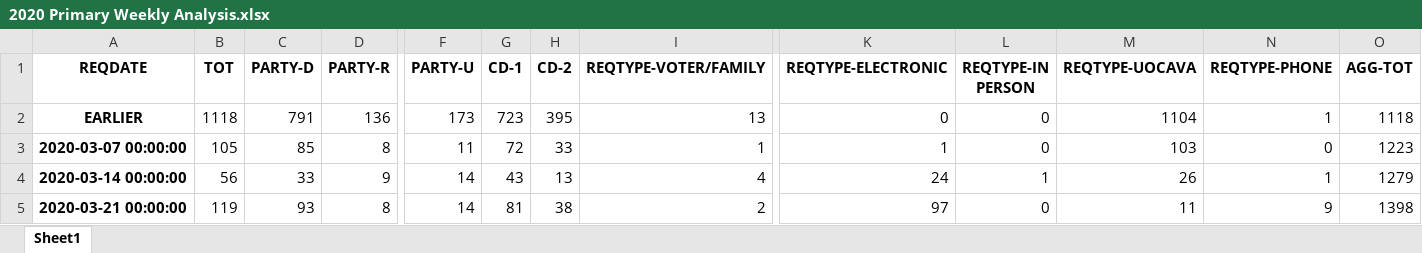
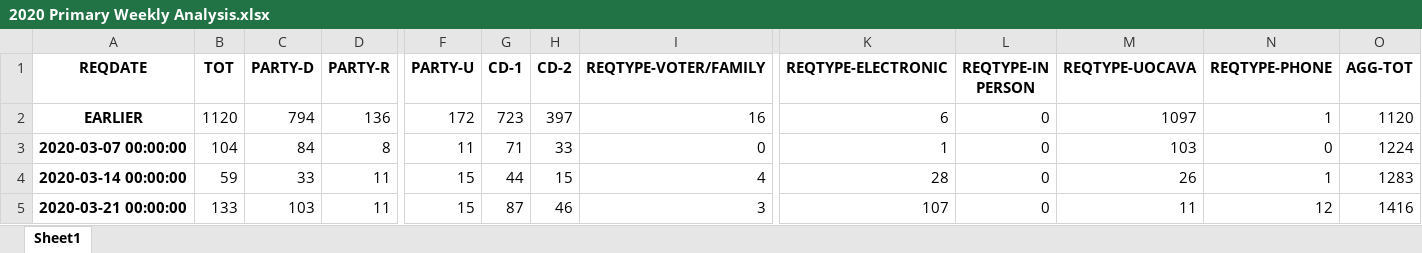
Before and after one commit to kmacdough/MaineBallotAnalysis, an Excel workbook: notebooks/out/2020 Primary Weekly Analysis.xlsx, sheet Sheet1, drawn as a sheet; only a part is shown, gaps mark what is left out; values as stored, in another font and other column widths than the file's, no borders; the diff covers the shown part only; the diff names each change by its address in the sheet, - before the commit and + after, or states it on an @@ line.

Commit message:
Update 2020-weekly data & cleanup

```diff
--- a/notebooks/out/2020 Primary Weekly Analysis.xlsx (sheet Sheet1)
+++ b/notebooks/out/2020 Primary Weekly Analysis.xlsx (sheet Sheet1)
-B2 (TOT): 1118
+B2 (TOT): 1120
-C2 (PARTY-D): 791
+C2 (PARTY-D): 794
-F2 (PARTY-U): 173
+F2 (PARTY-U): 172
-H2 (CD-2): 395
+H2 (CD-2): 397
-I2 (REQTYPE-VOTER/FAMILY): 13
+I2 (REQTYPE-VOTER/FAMILY): 16
-K2 (REQTYPE-ELECTRONIC): 0
+K2 (REQTYPE-ELECTRONIC): 6
-M2 (REQTYPE-UOCAVA): 1104
+M2 (REQTYPE-UOCAVA): 1097
-O2 (AGG-TOT): 1118
+O2 (AGG-TOT): 1120
-B3 (TOT): 105
+B3 (TOT): 104
-C3 (PARTY-D): 85
+C3 (PARTY-D): 84
-G3 (CD-1): 72
+G3 (CD-1): 71
-I3 (REQTYPE-VOTER/FAMILY): 1
+I3 (REQTYPE-VOTER/FAMILY): 0
-O3 (AGG-TOT): 1223
+O3 (AGG-TOT): 1224
-B4 (TOT): 56
+B4 (TOT): 59
-D4 (PARTY-R): 9
+D4 (PARTY-R): 11
-F4:F5 (PARTY-U): 14
+F4:F5 (PARTY-U): 15
-G4 (CD-1): 43
+G4 (CD-1): 44
-H4 (CD-2): 13
+H4 (CD-2): 15
-K4 (REQTYPE-ELECTRONIC): 24
+K4 (REQTYPE-ELECTRONIC): 28
-L4 (REQTYPE-IN PERSON): 1
+L4 (REQTYPE-IN PERSON): 0
-O4 (AGG-TOT): 1279
+O4 (AGG-TOT): 1283
-B5 (TOT): 119
+B5 (TOT): 133
-C5 (PARTY-D): 93
+C5 (PARTY-D): 103
-D5 (PARTY-R): 8
+D5 (PARTY-R): 11
-G5 (CD-1): 81
+G5 (CD-1): 87
-H5 (CD-2): 38
+H5 (CD-2): 46
-I5 (REQTYPE-VOTER/FAMILY): 2
+I5 (REQTYPE-VOTER/FAMILY): 3
-K5 (REQTYPE-ELECTRONIC): 97
+K5 (REQTYPE-ELECTRONIC): 107
-N5 (REQTYPE-PHONE): 9
+N5 (REQTYPE-PHONE): 12
-O5 (AGG-TOT): 1398
+O5 (AGG-TOT): 1416
```
Also changed, not shown: 3 added rows and 136 edited cells elsewhere in this sheet, 6 other files.
